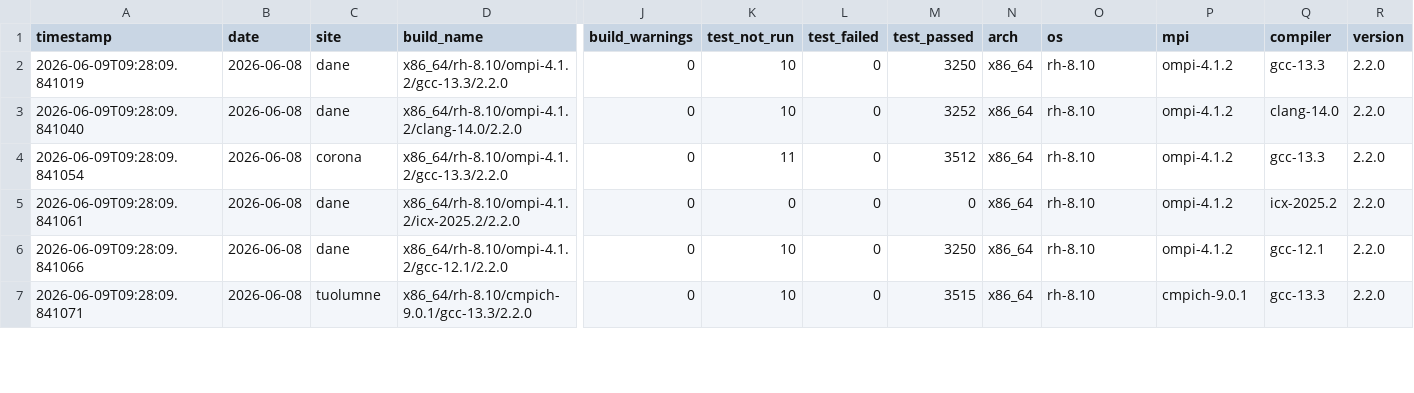
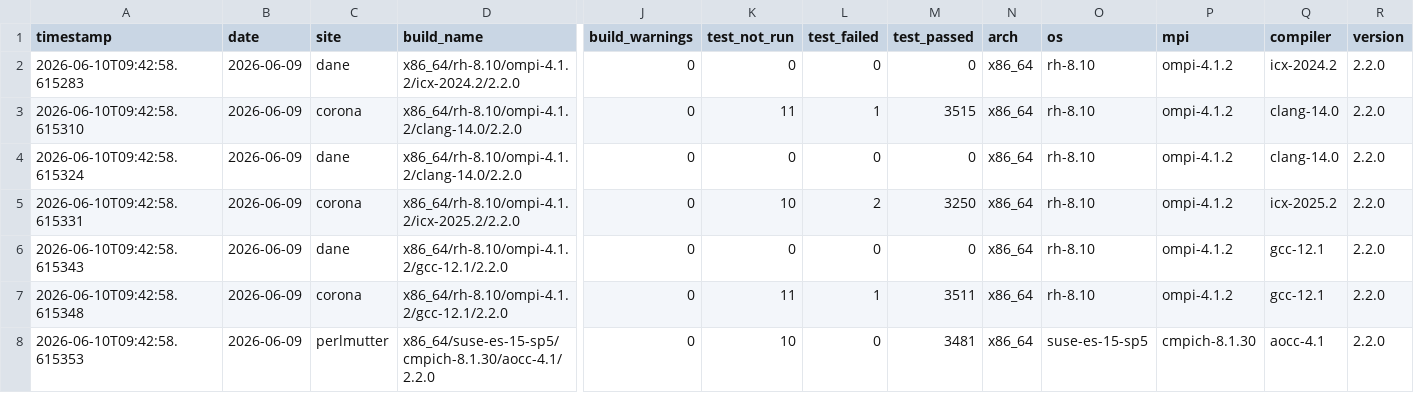
Before and after one commit to hyoklee/hpc-h5, a CSV file: src/hpc_test_results.csv, drawn as a sheet; only a part is shown, gaps mark what is left out; addresses are those after the commit; rows hold the shown columns only; the diff covers the shown part only; the diff names each change by its address in the sheet, - before the commit and + after, or states it on an @@ line.

```diff
--- a/src/hpc_test_results.csv
+++ b/src/hpc_test_results.csv
-A2 (timestamp): 2026-06-09T09:28:09.841019
+A2 (timestamp): 2026-06-10T09:42:58.615283
-B2 (date): 2026-06-08
+B2 (date): 2026-06-09
-D2 (build_name): x86_64/rh-8.10/ompi-4.1.2/gcc-13.3/2.2.0
+D2 (build_name): x86_64/rh-8.10/ompi-4.1.2/icx-2024.2/2.2.0
-K2 (test_not_run): 10
+K2 (test_not_run): 0
-M2 (test_passed): 3250
+M2 (test_passed): 0
-Q2 (compiler): gcc-13.3
+Q2 (compiler): icx-2024.2
+row 3: 2026-06-10T09:42:58.615310 | 2026-06-09 | corona | x86_64/rh-8.10/ompi-4.1.2/clang-14.0/2.2.0 | 0 | 11 | 1 | 3515 | x86_64 | rh-8.10 | ompi-4.1.2 | clang-14.0 | 2.2.0
-A4 (timestamp): 2026-06-09T09:28:09.841040
+A4 (timestamp): 2026-06-10T09:42:58.615324
-B4:B8 (date): 2026-06-08
+B4:B8 (date): 2026-06-09
-K4 (test_not_run): 10
+K4 (test_not_run): 0
-M4 (test_passed): 3252
+M4 (test_passed): 0
-A5 (timestamp): 2026-06-09T09:28:09.841054
+A5 (timestamp): 2026-06-10T09:42:58.615331
-D5 (build_name): x86_64/rh-8.10/ompi-4.1.2/gcc-13.3/2.2.0
+D5 (build_name): x86_64/rh-8.10/ompi-4.1.2/icx-2025.2/2.2.0
-K5 (test_not_run): 11
+K5 (test_not_run): 10
-L5 (test_failed): 0
+L5 (test_failed): 2
-M5 (test_passed): 3512
+M5 (test_passed): 3250
-Q5 (compiler): gcc-13.3
+Q5 (compiler): icx-2025.2
-A6 (timestamp): 2026-06-09T09:28:09.841061
+A6 (timestamp): 2026-06-10T09:42:58.615343
-D6 (build_name): x86_64/rh-8.10/ompi-4.1.2/icx-2025.2/2.2.0
+D6 (build_name): x86_64/rh-8.10/ompi-4.1.2/gcc-12.1/2.2.0
-Q6 (compiler): icx-2025.2
+Q6 (compiler): gcc-12.1
-A7 (timestamp): 2026-06-09T09:28:09.841066
+A7 (timestamp): 2026-06-10T09:42:58.615348
-C7 (site): dane
+C7 (site): corona
-K7 (test_not_run): 10
+K7 (test_not_run): 11
-L7 (test_failed): 0
+L7 (test_failed): 1
-M7 (test_passed): 3250
+M7 (test_passed): 3511
-A8 (timestamp): 2026-06-09T09:28:09.841071
+A8 (timestamp): 2026-06-10T09:42:58.615353
-C8 (site): tuolumne
+C8 (site): perlmutter
-D8 (build_name): x86_64/rh-8.10/cmpich-9.0.1/gcc-13.3/2.2.0
+D8 (build_name): x86_64/suse-es-15-sp5/cmpich-8.1.30/aocc-4.1/2.2.0
-M8 (test_passed): 3515
+M8 (test_passed): 3481
-O8 (os): rh-8.10
+O8 (os): suse-es-15-sp5
-P8 (mpi): cmpich-9.0.1
+P8 (mpi): cmpich-8.1.30
-Q8 (compiler): gcc-13.3
+Q8 (compiler): aocc-4.1
```
Also changed, not shown: 6 added rows and 42 edited cells elsewhere in this file, 2 other files.
